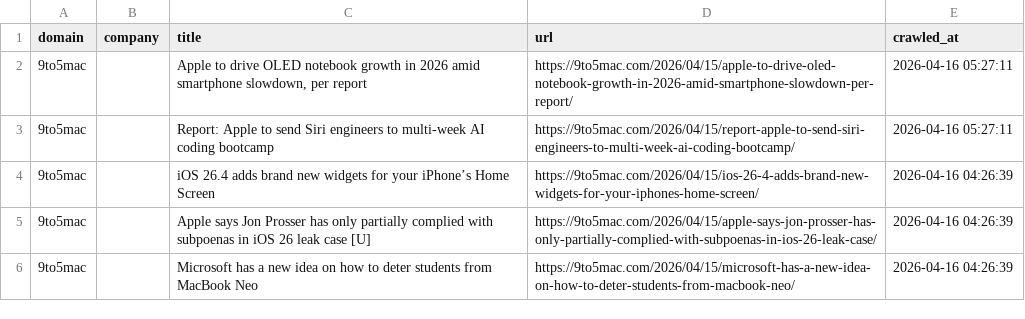
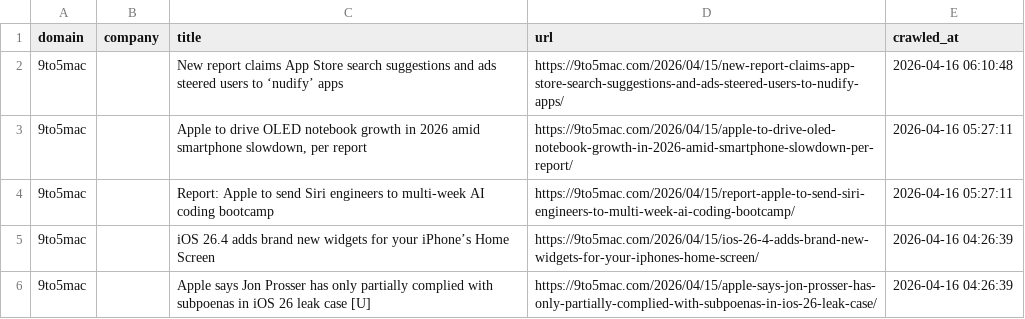
Before and after one commit to levelupup/news_crawler, a CSV file: data/9to5mac.csv, drawn as a sheet; only a part is shown; the shorter side is filled out with more unchanged rows.

```diff
--- a/data/9to5mac.csv
+++ b/data/9to5mac.csv
@@ -1,2 +1,3 @@
 domain,company,title,url,crawled_at
+9to5mac,,New report claims App Store search suggestions and ads steered users to ‘nudify’ apps,https://9to5mac.com/2026/04/15/new-report-claims-app-store-search-suggestions-and-ads-steered-users-to-nudify-apps/,2026-04-16 06:10:48
 9to5mac,,"Apple to drive OLED notebook growth in 2026 amid smartphone slowdown, per report",https://9to5mac.com/2026/04/15/apple-to-drive-oled-notebook-growth-in-2026-amid-smartphone-slowdown-per-report/,2026-04-16 05:27:11
```
Also changed, not shown: data/bloomberg.csv, data/einnews.csv, 9 other files.
